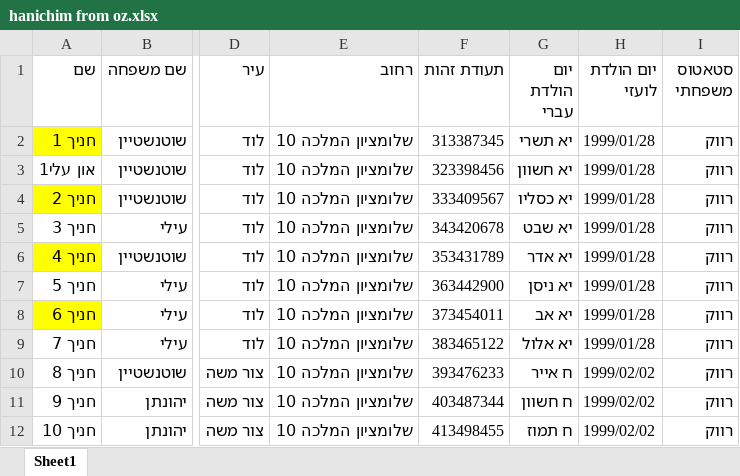
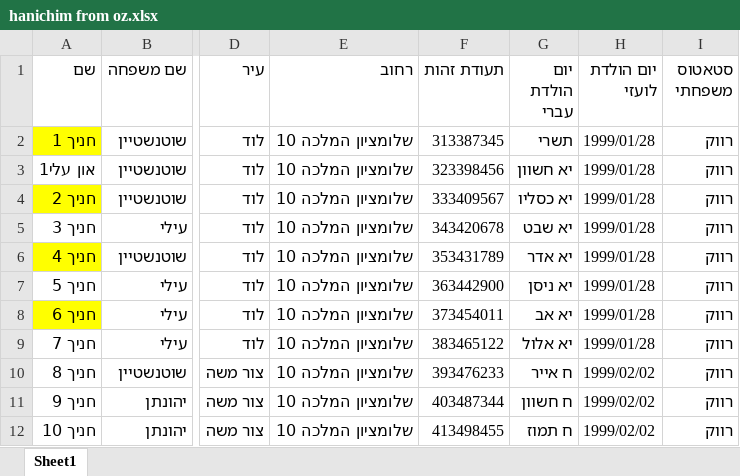
Before and after one commit to ozklingel/tochnit_hadar_backend, an Excel workbook: data/hanichim from oz.xlsx, sheet Sheet1, drawn as a sheet; only a part is shown, gaps mark what is left out; values as stored, in another font and other column widths than the file's, no borders; the diff names each change by its address in the sheet, - before the commit and + after, or states it on an @@ line.

```diff
--- a/data/hanichim from oz.xlsx (sheet Sheet1)
+++ b/data/hanichim from oz.xlsx (sheet Sheet1)
-G2 (יום הולדת עברי): יא תשרי
+G2 (יום הולדת עברי): תשרי
```
Also changed, not shown: 6 other files.
